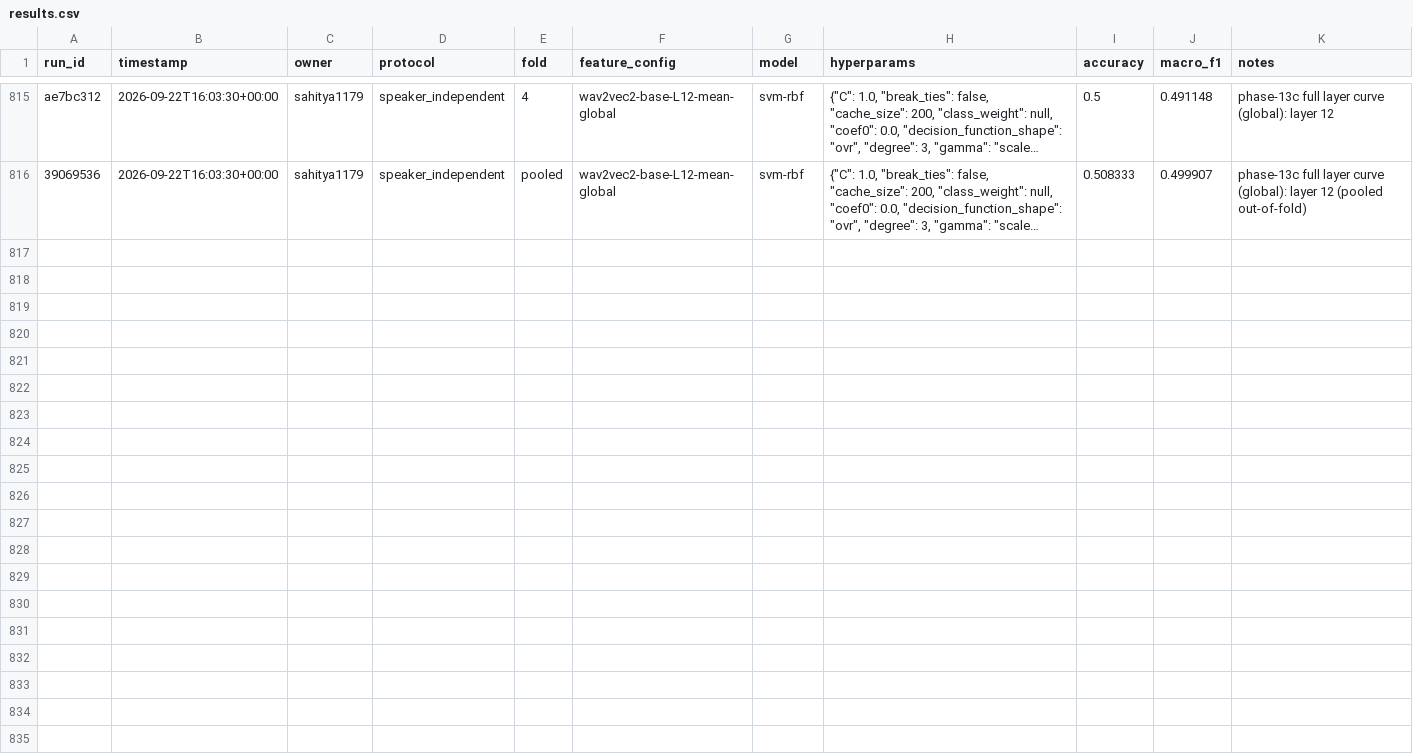
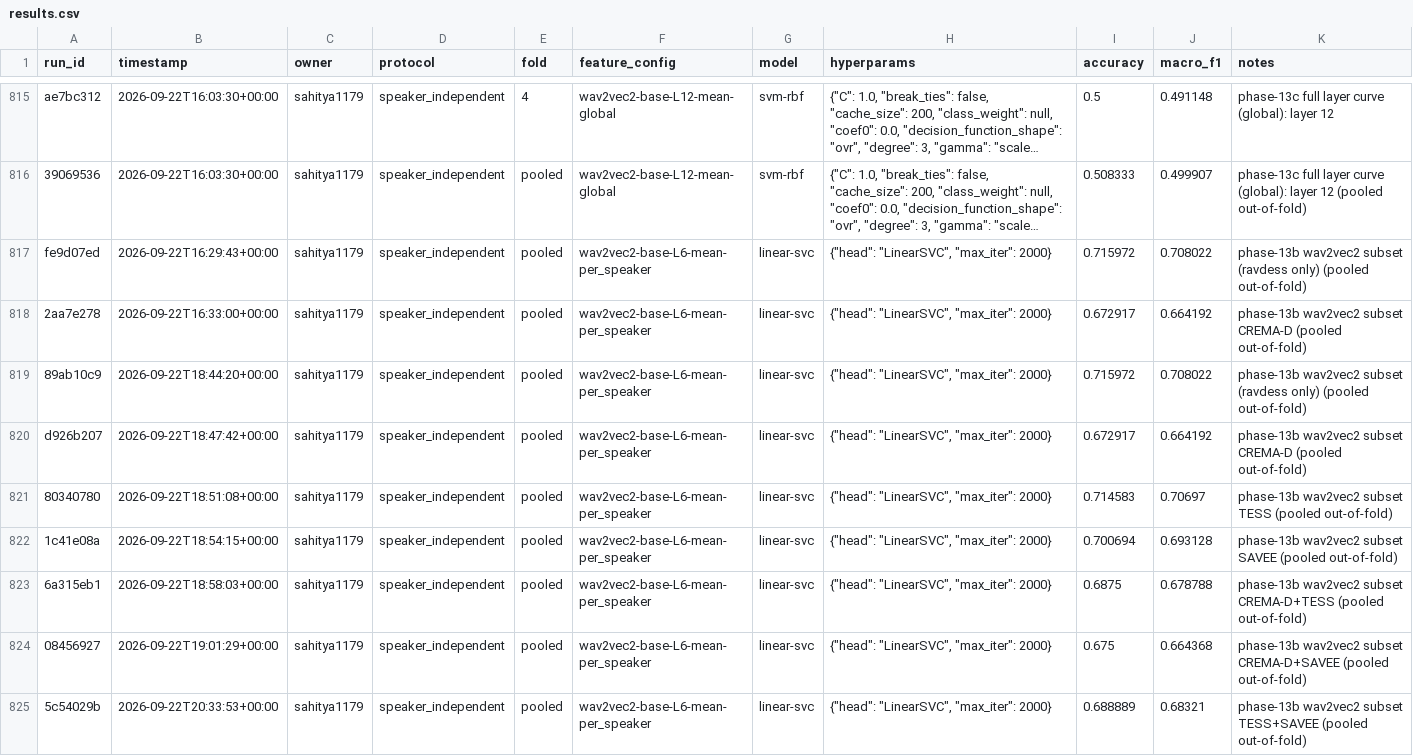
Before and after one commit to Unheard-ser/unheard, a CSV file: results/results.csv, drawn as a sheet; only a part is shown, gaps mark what is left out; long unchanged cells end in …; the diff covers the shown part only; the diff names each change by its address in the sheet, - before the commit and + after, or states it on an @@ line.

```diff
--- a/results/results.csv
+++ b/results/results.csv
+row 817: fe9d07ed | 2026-09-22T16:29:43+00:00 | sahitya1179 | speaker_independent | pooled | wav2vec2-base-L6-mean-per_speaker | linear-svc | {"head": "LinearSVC", "max_iter": 2000} | 0.715972 | 0.708022 | phase-13b wav2vec2 subset (ravdess only) (pooled out-of-fold)
+row 818: 2aa7e278 | 2026-09-22T16:33:00+00:00 | sahitya1179 | speaker_independent | pooled | wav2vec2-base-L6-mean-per_speaker | linear-svc | {"head": "LinearSVC", "max_iter": 2000} | 0.672917 | 0.664192 | phase-13b wav2vec2 subset CREMA-D (pooled out-of-fold)
+row 819: 89ab10c9 | 2026-09-22T18:44:20+00:00 | sahitya1179 | speaker_independent | pooled | wav2vec2-base-L6-mean-per_speaker | linear-svc | {"head": "LinearSVC", "max_iter": 2000} | 0.715972 | 0.708022 | phase-13b wav2vec2 subset (ravdess only) (pooled out-of-fold)
+row 820: d926b207 | 2026-09-22T18:47:42+00:00 | sahitya1179 | speaker_independent | pooled | wav2vec2-base-L6-mean-per_speaker | linear-svc | {"head": "LinearSVC", "max_iter": 2000} | 0.672917 | 0.664192 | phase-13b wav2vec2 subset CREMA-D (pooled out-of-fold)
+row 821: 80340780 | 2026-09-22T18:51:08+00:00 | sahitya1179 | speaker_independent | pooled | wav2vec2-base-L6-mean-per_speaker | linear-svc | {"head": "LinearSVC", "max_iter": 2000} | 0.714583 | 0.70697 | phase-13b wav2vec2 subset TESS (pooled out-of-fold)
+row 822: 1c41e08a | 2026-09-22T18:54:15+00:00 | sahitya1179 | speaker_independent | pooled | wav2vec2-base-L6-mean-per_speaker | linear-svc | {"head": "LinearSVC", "max_iter": 2000} | 0.700694 | 0.693128 | phase-13b wav2vec2 subset SAVEE (pooled out-of-fold)
+row 823: 6a315eb1 | 2026-09-22T18:58:03+00:00 | sahitya1179 | speaker_independent | pooled | wav2vec2-base-L6-mean-per_speaker | linear-svc | {"head": "LinearSVC", "max_iter": 2000} | 0.6875 | 0.678788 | phase-13b wav2vec2 subset CREMA-D+TESS (pooled out-of-fold)
+row 824: 08456927 | 2026-09-22T19:01:29+00:00 | sahitya1179 | speaker_independent | pooled | wav2vec2-base-L6-mean-per_speaker | linear-svc | {"head": "LinearSVC", "max_iter": 2000} | 0.675 | 0.664368 | phase-13b wav2vec2 subset CREMA-D+SAVEE (pooled out-of-fold)
+row 825: 5c54029b | 2026-09-22T20:33:53+00:00 | sahitya1179 | speaker_independent | pooled | wav2vec2-base-L6-mean-per_speaker | linear-svc | {"head": "LinearSVC", "max_iter": 2000} | 0.688889 | 0.68321 | phase-13b wav2vec2 subset TESS+SAVEE (pooled out-of-fold)
```
Also changed, not shown: 9 added rows elsewhere in this file, 5 other files.
